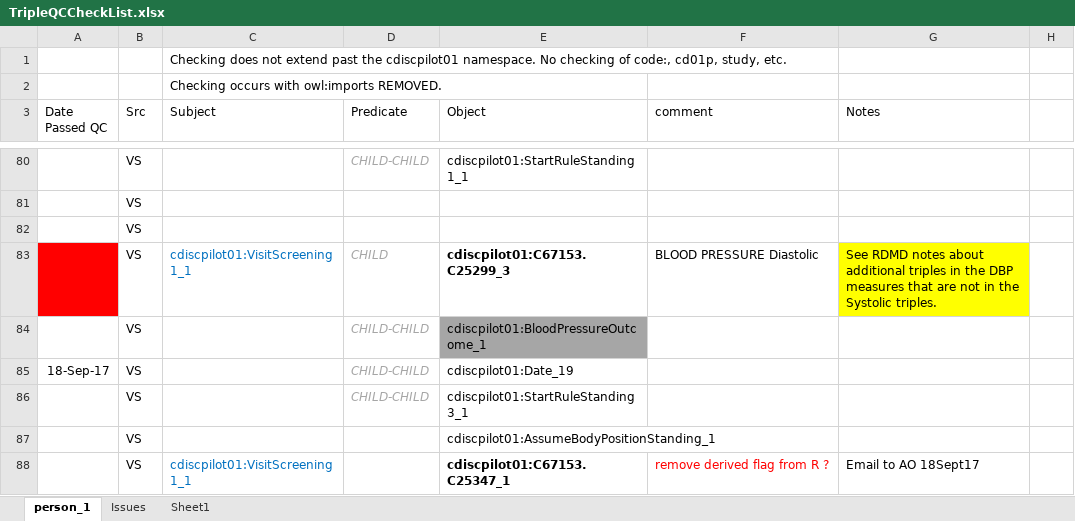
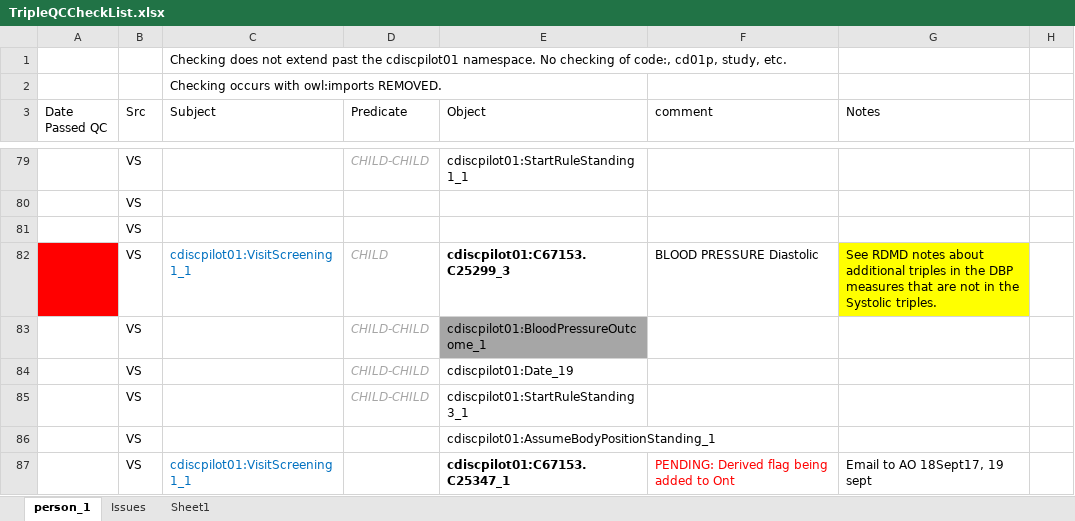
Before and after one commit to phuse-org/CTDasRDF, an Excel workbook: r/validation/TripleQCCheckList.xlsx, sheet person_1, drawn as a sheet; only a part is shown, gaps mark what is left out; values as stored, in another font and other column widths than the file's, no borders; conditional formats not drawn; addresses are those after the commit; the diff covers the shown part only; the diff names each change by its address in the sheet, - before the commit and + after, or states it on an @@ line.

```diff
--- a/r/validation/TripleQCCheckList.xlsx (sheet person_1)
+++ b/r/validation/TripleQCCheckList.xlsx (sheet person_1)
-A84 (Date Passed QC): 18-Sep-17
+A84 (Date Passed QC): (empty)
-F87 (comment): remove derived flag from R ?
+F87 (comment): PENDING: Derived flag being added to Ont
-G87 (Notes): Email to AO 18Sept17
+G87 (Notes): Email to AO 18Sept17, 19 sept
```
Also changed, not shown: 1 added row, 3 removed rows, 37 edited cells and cell formats elsewhere in this sheet, 18 other files.
